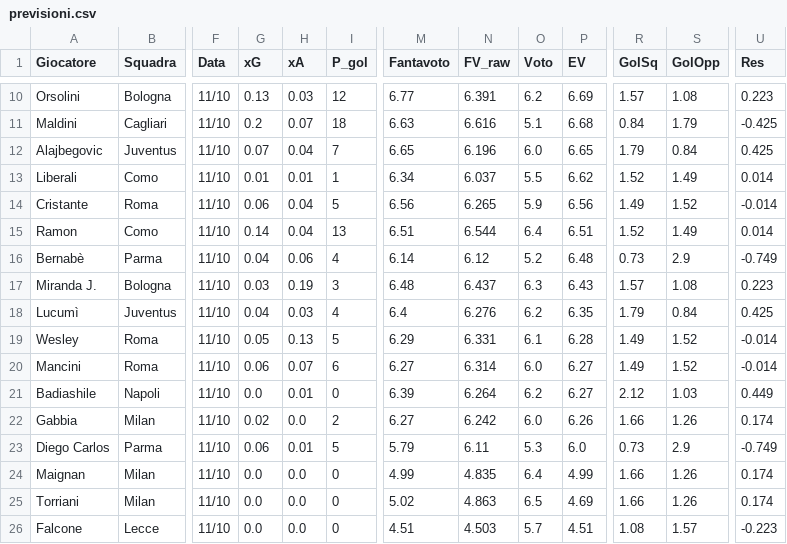
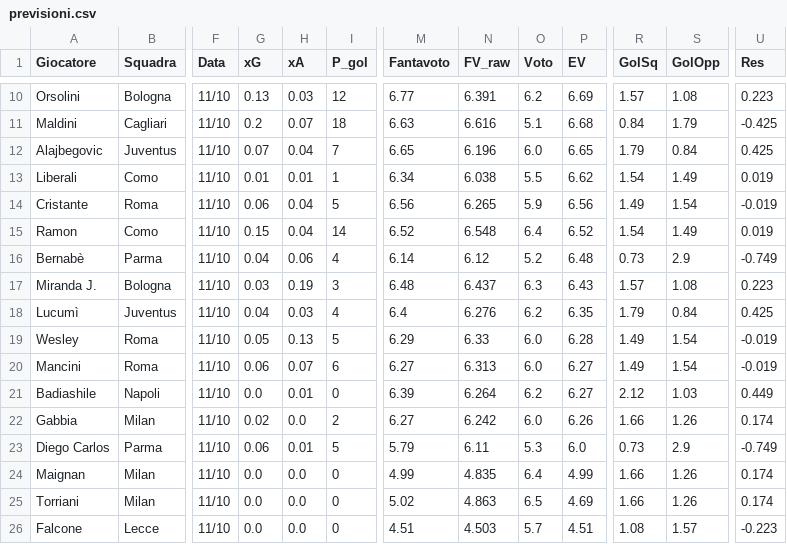
Before and after one commit to dramaticsquare/fanta-predictor, a CSV file: docs/previsioni.csv, drawn as a sheet; only a part is shown, gaps mark what is left out; the diff names each change by its address in the sheet, - before the commit and + after, or states it on an @@ line.

Commit message:
aggiornamento previsioni

```diff
--- a/docs/previsioni.csv
+++ b/docs/previsioni.csv
-N13 (FV_raw): 6.037
+N13 (FV_raw): 6.038
-R13 (GolSq): 1.52
+R13 (GolSq): 1.54
-U13 (Res): 0.014
+U13 (Res): 0.019
-S14 (GolOpp): 1.52
+S14 (GolOpp): 1.54
-U14 (Res): -0.014
+U14 (Res): -0.019
-G15 (xG): 0.14
+G15 (xG): 0.15
-I15 (P_gol): 13
+I15 (P_gol): 14
-M15 (Fantavoto): 6.51
+M15 (Fantavoto): 6.52
-N15 (FV_raw): 6.544
+N15 (FV_raw): 6.548
-P15 (EV): 6.51
+P15 (EV): 6.52
-R15 (GolSq): 1.52
+R15 (GolSq): 1.54
-U15 (Res): 0.014
+U15 (Res): 0.019
-N19 (FV_raw): 6.331
+N19 (FV_raw): 6.33
-O19 (Voto): 6.1
+O19 (Voto): 6.0
-S19:S20 (GolOpp): 1.52
+S19:S20 (GolOpp): 1.54
-U19:U20 (Res): -0.014
+U19:U20 (Res): -0.019
-N20 (FV_raw): 6.314
+N20 (FV_raw): 6.313
```
Also changed, not shown: storico/G06.csv, 3 other files.
